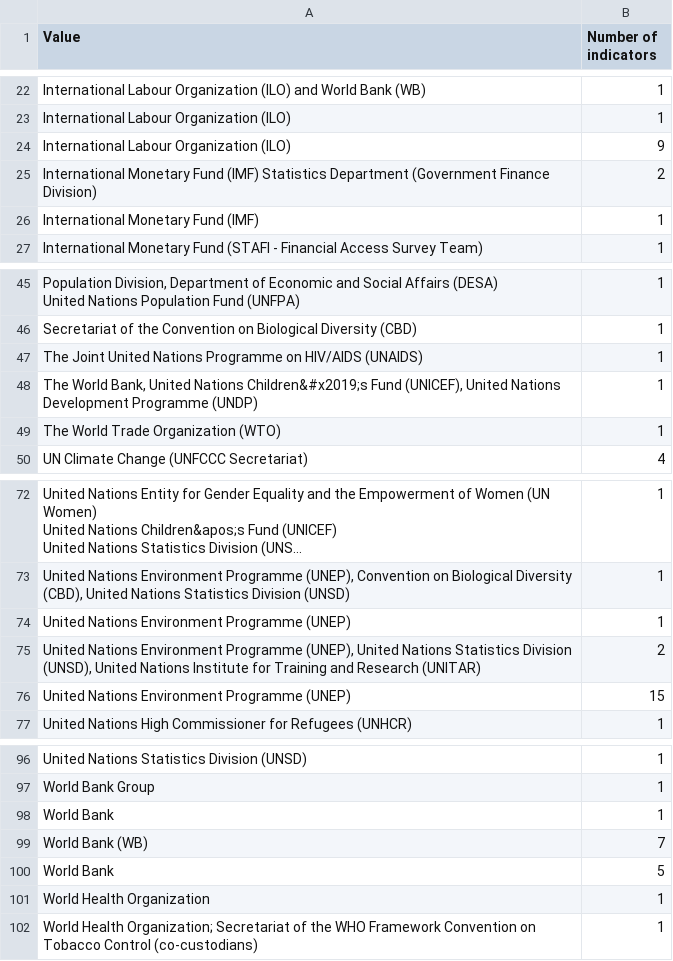
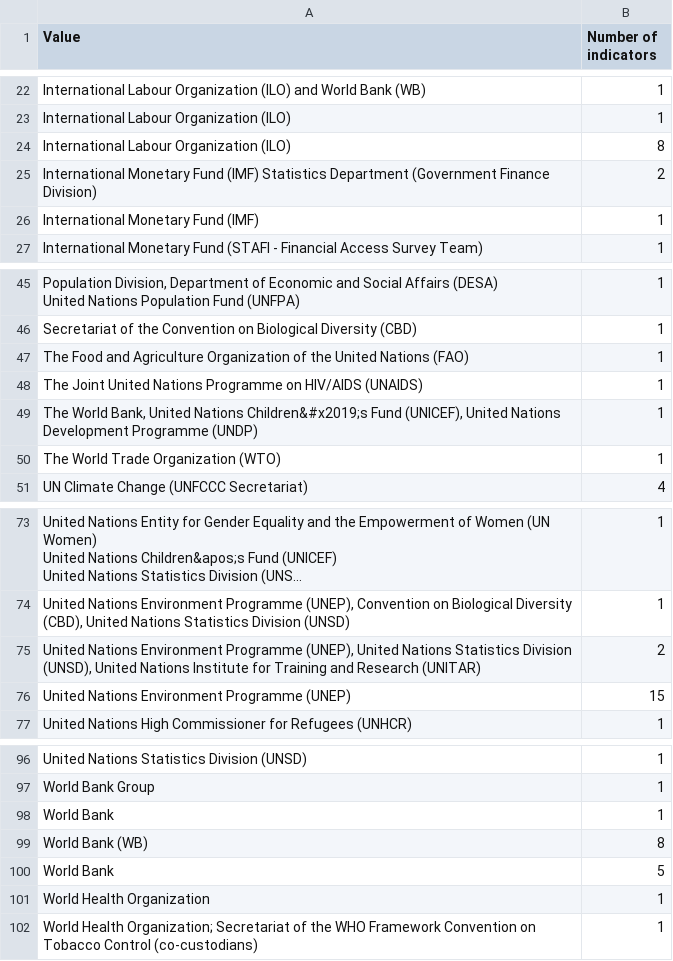
Before and after one commit to a108989/png-data, a CSV file: values--metadata--sdg_custodian_agencies__global.csv, drawn as a sheet; only a part is shown, gaps mark what is left out; long unchanged cells end in …; removed rows and columns are numbered as before the commit, all else as after; the diff names each change by its address in the sheet, - before the commit and + after, or states it on an @@ line.

```diff
--- a/values--metadata--sdg_custodian_agencies__global.csv
+++ b/values--metadata--sdg_custodian_agencies__global.csv
-B24 (Number of indicators): 9
+B24 (Number of indicators): 8
+row 47: The Food and Agriculture Organization of the United Nations (FAO) | 1
-row 74: United Nations Environment Programme (UNEP) | 1
-B99 (Number of indicators): 7
+B99 (Number of indicators): 8
```
Also changed, not shown: metadata_field-by-indicator-report.csv, 44 other files.
